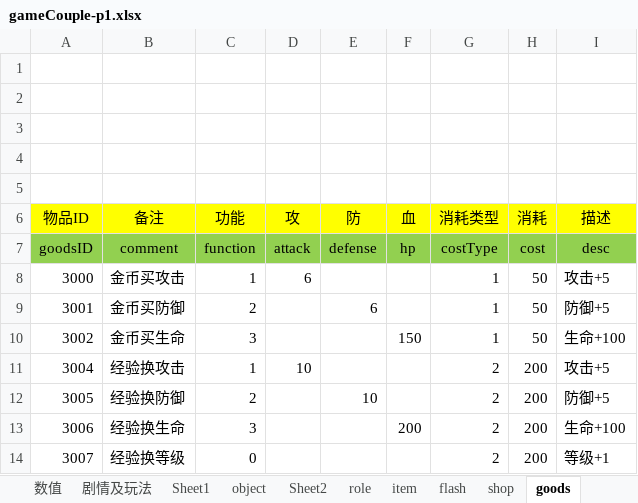
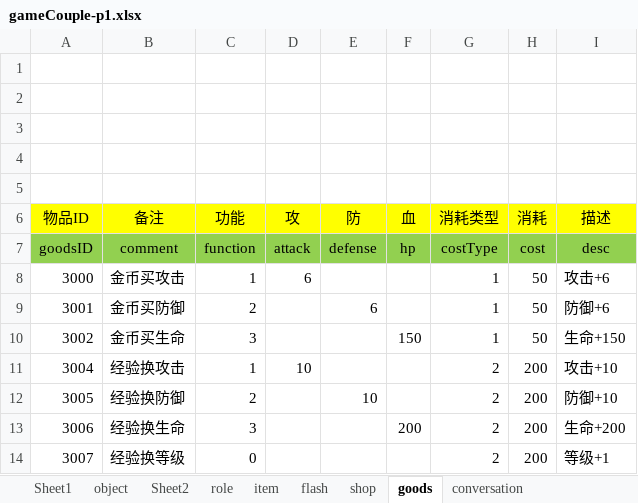
Before and after one commit to likang7/rpg_demo, an Excel workbook: comment/gameCouple-p1.xlsx, sheet goods, drawn as a sheet; values as stored, in another font and other column widths than the file's, no borders; the diff names each change by its address in the sheet, - before the commit and + after, or states it on an @@ line.

```diff
--- a/comment/gameCouple-p1.xlsx (sheet goods)
+++ b/comment/gameCouple-p1.xlsx (sheet goods)
-sheet tab: 数值
-sheet tab: 剧情及玩法
-I8 (描述): 攻击+5
+I8 (描述): 攻击+6
-I9 (描述): 防御+5
+I9 (描述): 防御+6
-I10 (描述): 生命+100
+I10 (描述): 生命+150
-I11 (描述): 攻击+5
+I11 (描述): 攻击+10
-I12 (描述): 防御+5
+I12 (描述): 防御+10
-I13 (描述): 生命+100
+I13 (描述): 生命+200
```
Also changed, not shown: sheet Sheet2, sheet role, sheet conversation, formulas that keep their value, charts or pictures, 21 other files.
